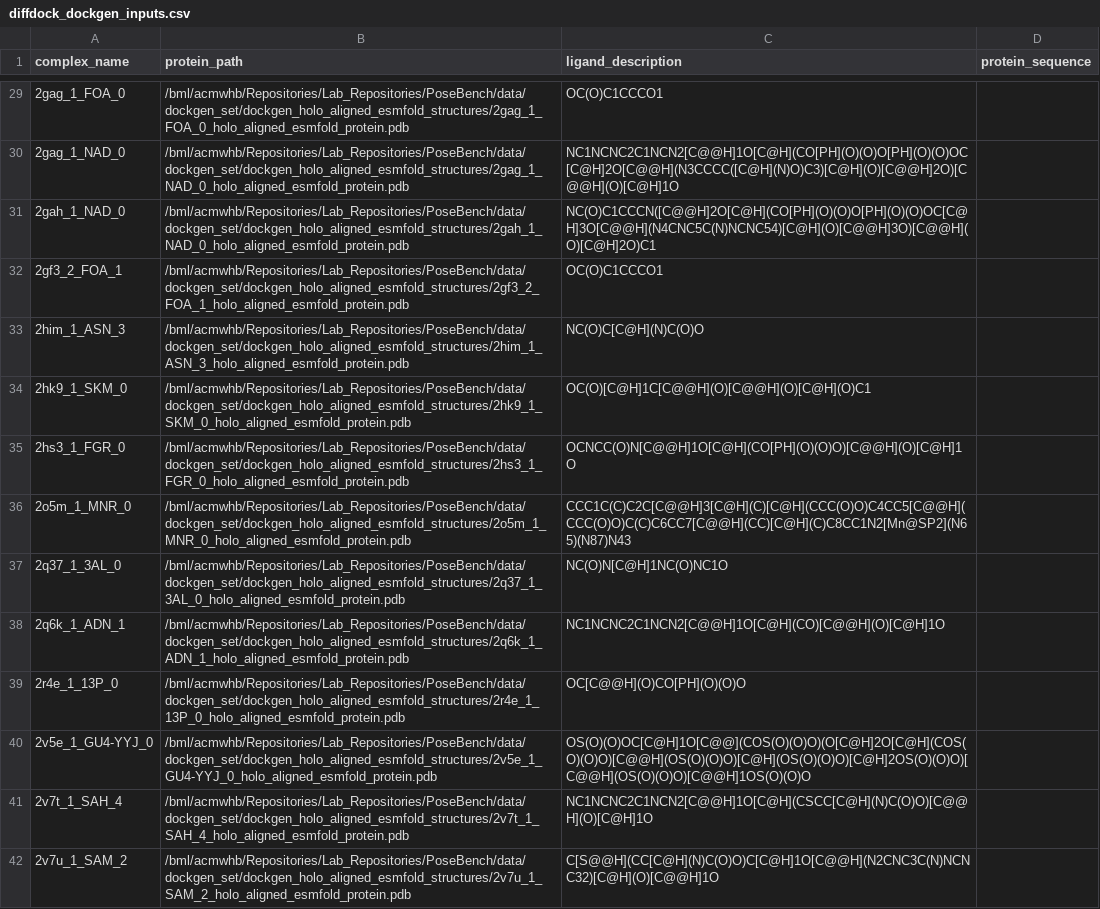
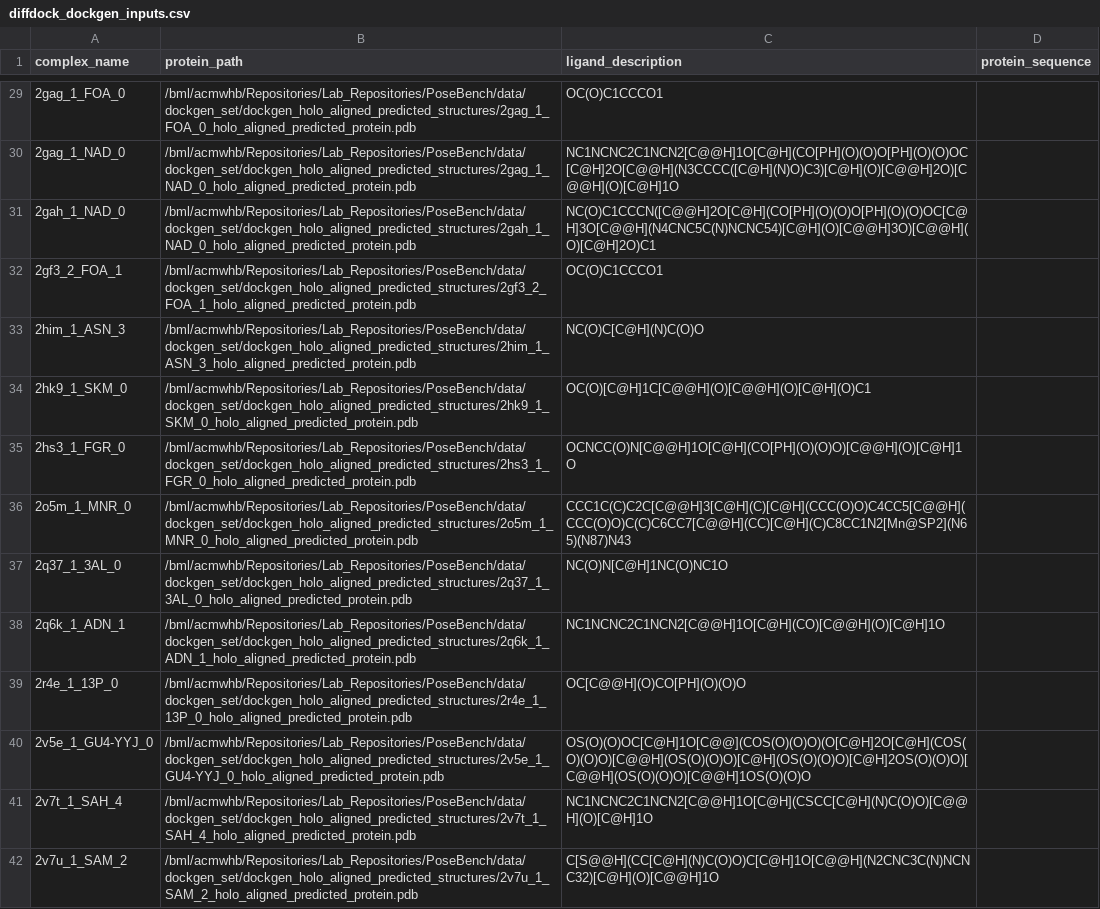
Before and after one commit to AaronXu9/PoseBench, a CSV file: forks/DiffDock/inference/diffdock_dockgen_inputs.csv, drawn as a sheet; only a part is shown, gaps mark what is left out; the diff covers the shown part only; the diff names each change by its address in the sheet, - before the commit and + after, or states it on an @@ line.

```diff
--- a/forks/DiffDock/inference/diffdock_dockgen_inputs.csv
+++ b/forks/DiffDock/inference/diffdock_dockgen_inputs.csv
-B29 (protein_path): /bml/acmwhb/Repositories/Lab_Repositories/PoseBench/data/dockgen_set/dockgen_holo_aligned_esmfold_structures/2gag_1_FOA_0_holo_aligned_esmfold_protein.pdb
+B29 (protein_path): /bml/acmwhb/Repositories/Lab_Repositories/PoseBench/data/dockgen_set/dockgen_holo_aligned_predicted_structures/2gag_1_FOA_0_holo_aligned_predicted_protein.pdb
-B30 (protein_path): /bml/acmwhb/Repositories/Lab_Repositories/PoseBench/data/dockgen_set/dockgen_holo_aligned_esmfold_structures/2gag_1_NAD_0_holo_aligned_esmfold_protein.pdb
+B30 (protein_path): /bml/acmwhb/Repositories/Lab_Repositories/PoseBench/data/dockgen_set/dockgen_holo_aligned_predicted_structures/2gag_1_NAD_0_holo_aligned_predicted_protein.pdb
-B31 (protein_path): /bml/acmwhb/Repositories/Lab_Repositories/PoseBench/data/dockgen_set/dockgen_holo_aligned_esmfold_structures/2gah_1_NAD_0_holo_aligned_esmfold_protein.pdb
+B31 (protein_path): /bml/acmwhb/Repositories/Lab_Repositories/PoseBench/data/dockgen_set/dockgen_holo_aligned_predicted_structures/2gah_1_NAD_0_holo_aligned_predicted_protein.pdb
-B32 (protein_path): /bml/acmwhb/Repositories/Lab_Repositories/PoseBench/data/dockgen_set/dockgen_holo_aligned_esmfold_structures/2gf3_2_FOA_1_holo_aligned_esmfold_protein.pdb
+B32 (protein_path): /bml/acmwhb/Repositories/Lab_Repositories/PoseBench/data/dockgen_set/dockgen_holo_aligned_predicted_structures/2gf3_2_FOA_1_holo_aligned_predicted_protein.pdb
-B33 (protein_path): /bml/acmwhb/Repositories/Lab_Repositories/PoseBench/data/dockgen_set/dockgen_holo_aligned_esmfold_structures/2him_1_ASN_3_holo_aligned_esmfold_protein.pdb
+B33 (protein_path): /bml/acmwhb/Repositories/Lab_Repositories/PoseBench/data/dockgen_set/dockgen_holo_aligned_predicted_structures/2him_1_ASN_3_holo_aligned_predicted_protein.pdb
-B34 (protein_path): /bml/acmwhb/Repositories/Lab_Repositories/PoseBench/data/dockgen_set/dockgen_holo_aligned_esmfold_structures/2hk9_1_SKM_0_holo_aligned_esmfold_protein.pdb
+B34 (protein_path): /bml/acmwhb/Repositories/Lab_Repositories/PoseBench/data/dockgen_set/dockgen_holo_aligned_predicted_structures/2hk9_1_SKM_0_holo_aligned_predicted_protein.pdb
-B35 (protein_path): /bml/acmwhb/Repositories/Lab_Repositories/PoseBench/data/dockgen_set/dockgen_holo_aligned_esmfold_structures/2hs3_1_FGR_0_holo_aligned_esmfold_protein.pdb
+B35 (protein_path): /bml/acmwhb/Repositories/Lab_Repositories/PoseBench/data/dockgen_set/dockgen_holo_aligned_predicted_structures/2hs3_1_FGR_0_holo_aligned_predicted_protein.pdb
-B36 (protein_path): /bml/acmwhb/Repositories/Lab_Repositories/PoseBench/data/dockgen_set/dockgen_holo_aligned_esmfold_structures/2o5m_1_MNR_0_holo_aligned_esmfold_protein.pdb
+B36 (protein_path): /bml/acmwhb/Repositories/Lab_Repositories/PoseBench/data/dockgen_set/dockgen_holo_aligned_predicted_structures/2o5m_1_MNR_0_holo_aligned_predicted_protein.pdb
-B37 (protein_path): /bml/acmwhb/Repositories/Lab_Repositories/PoseBench/data/dockgen_set/dockgen_holo_aligned_esmfold_structures/2q37_1_3AL_0_holo_aligned_esmfold_protein.pdb
+B37 (protein_path): /bml/acmwhb/Repositories/Lab_Repositories/PoseBench/data/dockgen_set/dockgen_holo_aligned_predicted_structures/2q37_1_3AL_0_holo_aligned_predicted_protein.pdb
-B38 (protein_path): /bml/acmwhb/Repositories/Lab_Repositories/PoseBench/data/dockgen_set/dockgen_holo_aligned_esmfold_structures/2q6k_1_ADN_1_holo_aligned_esmfold_protein.pdb
+B38 (protein_path): /bml/acmwhb/Repositories/Lab_Repositories/PoseBench/data/dockgen_set/dockgen_holo_aligned_predicted_structures/2q6k_1_ADN_1_holo_aligned_predicted_protein.pdb
-B39 (protein_path): /bml/acmwhb/Repositories/Lab_Repositories/PoseBench/data/dockgen_set/dockgen_holo_aligned_esmfold_structures/2r4e_1_13P_0_holo_aligned_esmfold_protein.pdb
+B39 (protein_path): /bml/acmwhb/Repositories/Lab_Repositories/PoseBench/data/dockgen_set/dockgen_holo_aligned_predicted_structures/2r4e_1_13P_0_holo_aligned_predicted_protein.pdb
-B40 (protein_path): /bml/acmwhb/Repositories/Lab_Repositories/PoseBench/data/dockgen_set/dockgen_holo_aligned_esmfold_structures/2v5e_1_GU4-YYJ_0_holo_aligned_esmfold_protein.pdb
+B40 (protein_path): /bml/acmwhb/Repositories/Lab_Repositories/PoseBench/data/dockgen_set/dockgen_holo_aligned_predicted_structures/2v5e_1_GU4-YYJ_0_holo_aligned_predicted_protein.pdb
-B41 (protein_path): /bml/acmwhb/Repositories/Lab_Repositories/PoseBench/data/dockgen_set/dockgen_holo_aligned_esmfold_structures/2v7t_1_SAH_4_holo_aligned_esmfold_protein.pdb
+B41 (protein_path): /bml/acmwhb/Repositories/Lab_Repositories/PoseBench/data/dockgen_set/dockgen_holo_aligned_predicted_structures/2v7t_1_SAH_4_holo_aligned_predicted_protein.pdb
-B42 (protein_path): /bml/acmwhb/Repositories/Lab_Repositories/PoseBench/data/dockgen_set/dockgen_holo_aligned_esmfold_structures/2v7u_1_SAM_2_holo_aligned_esmfold_protein.pdb
+B42 (protein_path): /bml/acmwhb/Repositories/Lab_Repositories/PoseBench/data/dockgen_set/dockgen_holo_aligned_predicted_structures/2v7u_1_SAM_2_holo_aligned_predicted_protein.pdb
```
Also changed, not shown: 175 edited cells elsewhere in this file, forks/DiffDock/inference/diffdock_astex_diverse_inputs_first_20.csv, forks/NeuralPLexer/inference/neuralplexer_astex_diverse_inputs_first_20.csv, 2 other files.
